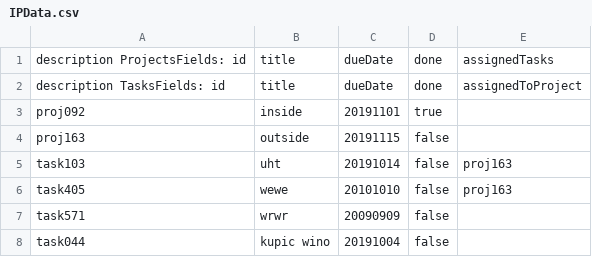
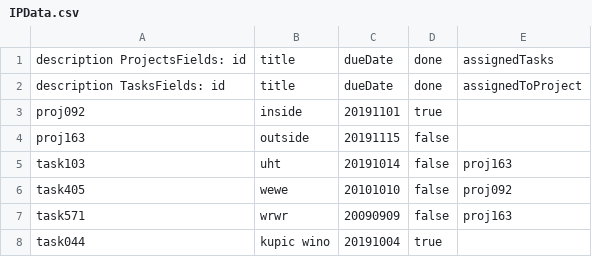
Before and after one commit to ac189223/SDA_01_ProgrammingFoundations, a CSV file: src/PF04_IndividualProject/Resources/IPData.csv, drawn as a sheet.

```diff
--- a/src/PF04_IndividualProject/Resources/IPData.csv
+++ b/src/PF04_IndividualProject/Resources/IPData.csv
@@ -5,4 +5,4 @@ proj163,outside,20191115,false,
 task103,uht,20191014,false,proj163
-task405,wewe,20101010,false,proj163
-task571,wrwr,20090909,false,
-task044,kupic wino,20191004,false,
+task405,wewe,20101010,false,proj092
+task571,wrwr,20090909,false,proj163
+task044,kupic wino,20191004,true,
```
Also changed, not shown: 5 other files.
